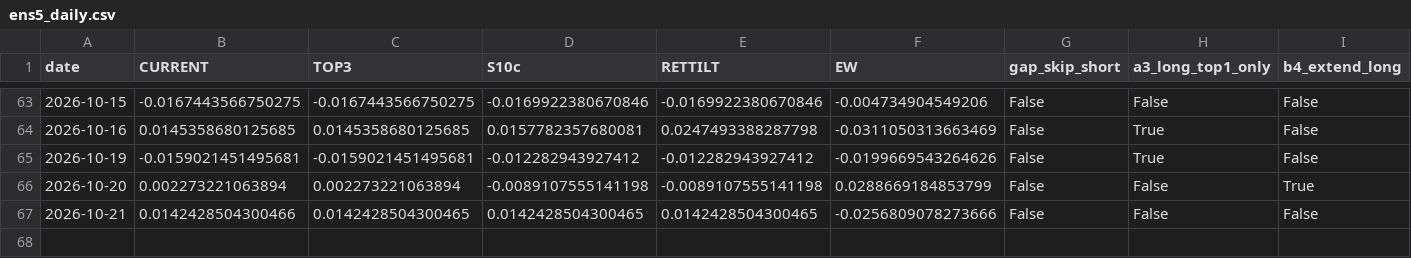
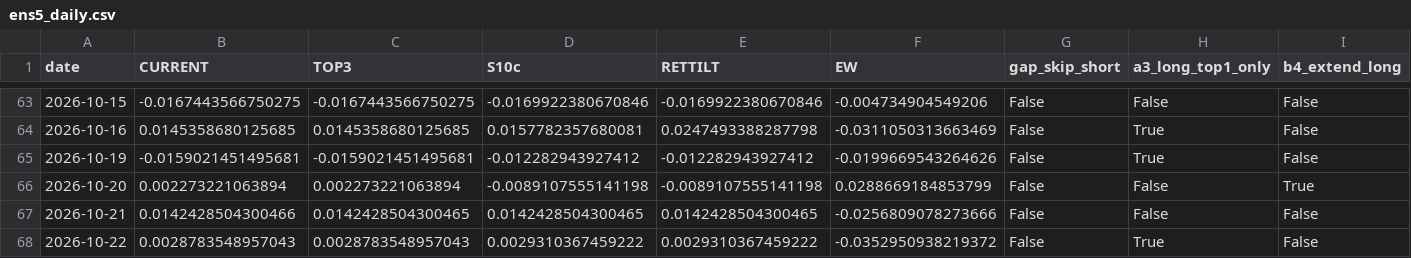
Before and after one commit to Edi-gzl/bist-strategies, a CSV file: ens5/out/ens5_daily.csv, drawn as a sheet; only a part is shown, gaps mark what is left out; rows hold the shown columns only; the diff names each change by its address in the sheet, - before the commit and + after, or states it on an @@ line.

```diff
--- a/ens5/out/ens5_daily.csv
+++ b/ens5/out/ens5_daily.csv
+row 68: 2026-10-22 | 0.0028783548957043 | 0.0028783548957043 | 0.0029310367459222 | 0.0029310367459222 | -0.0352950938219372 | False | True | False
```
Also changed, not shown: ens5/out/ens5_pending.csv, ens5/out/ens5_picks.csv, 9 other files.
